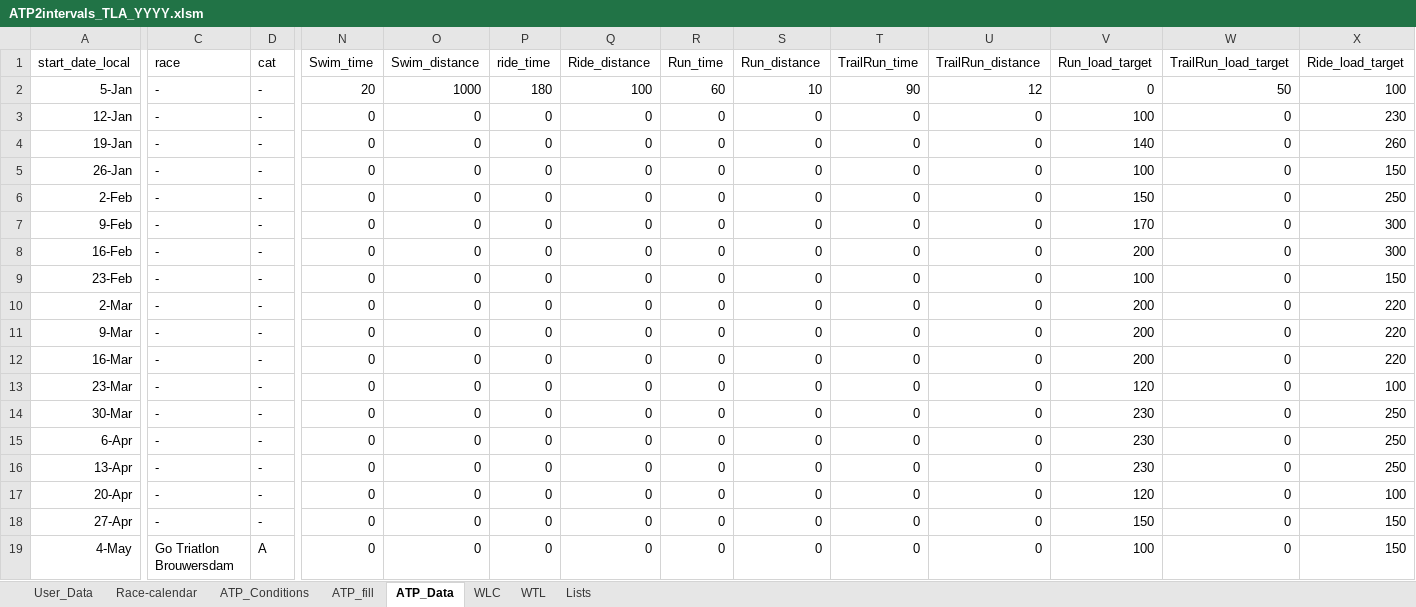
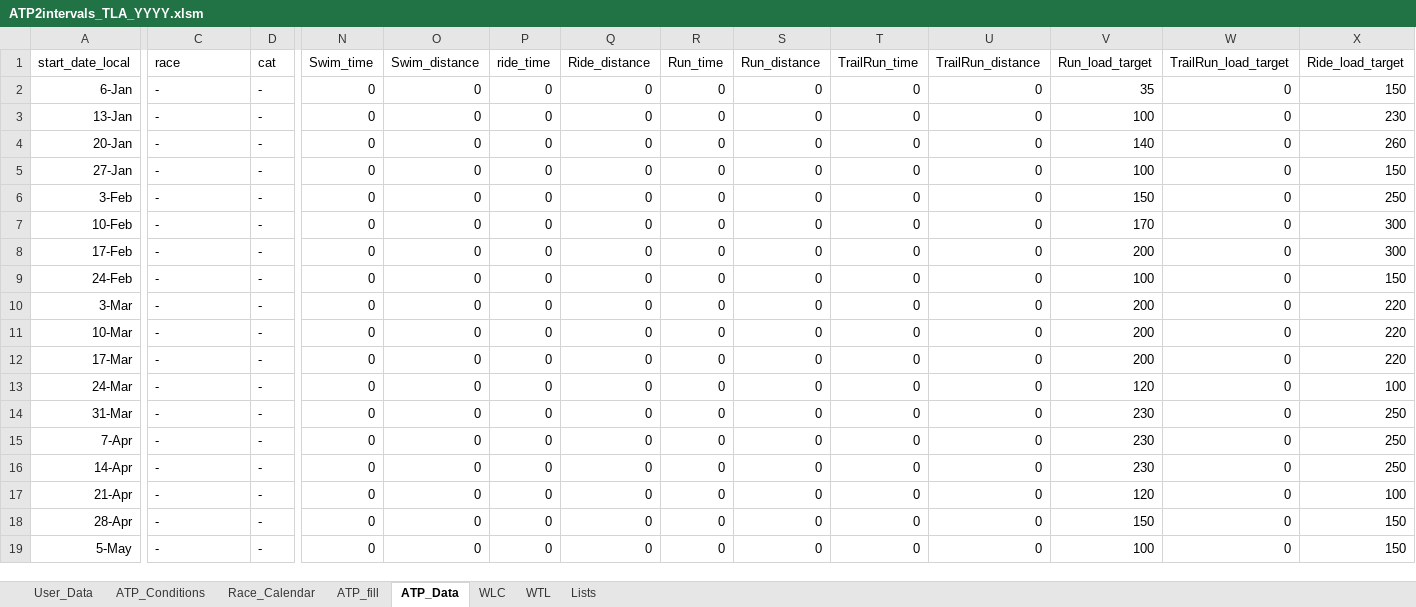
Before and after one commit to richardadvocaat/ATP2intervals.icu, an Excel workbook: ATP2intervals_TLA_YYYY.xlsm, sheet ATP_Data, drawn as a sheet; only a part is shown, gaps mark what is left out; values as stored, in another font and other column widths than the file's, no borders; table styles not drawn; the diff covers the shown part only; the diff names each change by its address in the sheet, - before the commit and + after, or states it on an @@ line.

Commit message:
Add files via upload
better date handling

```diff
--- a/ATP2intervals_TLA_YYYY.xlsm (sheet ATP_Data)
+++ b/ATP2intervals_TLA_YYYY.xlsm (sheet ATP_Data)
-sheet tab: Race-calendar
+sheet tab: Race_Calendar
@@ sheet tab order changed: User_Data | ATP_Conditions | Race_Calendar | ATP_fill | ATP_Data | WLC | WTL | Lists @@
-A2 (start_date_local): 5-Jan
+A2 (start_date_local): 6-Jan
-N2 (Swim_time): 20
+N2 (Swim_time): 0
-O2 (Swim_distance): 1000
+O2 (Swim_distance): 0
-P2 (ride_time): 180
+P2 (ride_time): 0
-Q2 (Ride_distance): 100
+Q2 (Ride_distance): 0
-R2 (Run_time): 60
+R2 (Run_time): 0
-S2 (Run_distance): 10
+S2 (Run_distance): 0
-T2 (TrailRun_time): 90
+T2 (TrailRun_time): 0
-U2 (TrailRun_distance): 12
+U2 (TrailRun_distance): 0
-V2 (Run_load_target): 0
+V2 (Run_load_target): 35
-W2 (TrailRun_load_target): 50
+W2 (TrailRun_load_target): 0
-X2 (Ride_load_target): 100
+X2 (Ride_load_target): 150
-A3 (start_date_local): 12-Jan
+A3 (start_date_local): 13-Jan
-A4 (start_date_local): 19-Jan
+A4 (start_date_local): 20-Jan
-A5 (start_date_local): 26-Jan
+A5 (start_date_local): 27-Jan
-A6 (start_date_local): 2-Feb
+A6 (start_date_local): 3-Feb
-A7 (start_date_local): 9-Feb
+A7 (start_date_local): 10-Feb
-A8 (start_date_local): 16-Feb
+A8 (start_date_local): 17-Feb
-A9 (start_date_local): 23-Feb
+A9 (start_date_local): 24-Feb
-A10 (start_date_local): 2-Mar
+A10 (start_date_local): 3-Mar
-A11 (start_date_local): 9-Mar
+A11 (start_date_local): 10-Mar
-A12 (start_date_local): 16-Mar
+A12 (start_date_local): 17-Mar
-A13 (start_date_local): 23-Mar
+A13 (start_date_local): 24-Mar
-A14 (start_date_local): 30-Mar
+A14 (start_date_local): 31-Mar
-A15 (start_date_local): 6-Apr
+A15 (start_date_local): 7-Apr
-A16 (start_date_local): 13-Apr
+A16 (start_date_local): 14-Apr
-A17 (start_date_local): 20-Apr
+A17 (start_date_local): 21-Apr
-A18 (start_date_local): 27-Apr
+A18 (start_date_local): 28-Apr
-A19 (start_date_local): 4-May
+A19 (start_date_local): 5-May
-C19 (race): Go Triatlon Brouwersdam
+C19 (race): -
-D19 (cat): A
+D19 (cat): -
```
Also changed, not shown: 80 edited cells and cell formats elsewhere in this sheet, sheet ATP_fill, sheet ATP_Conditions, sheet Race_Calendar, sheet User_Data, formulas that keep their value, hidden cells, charts or pictures.
